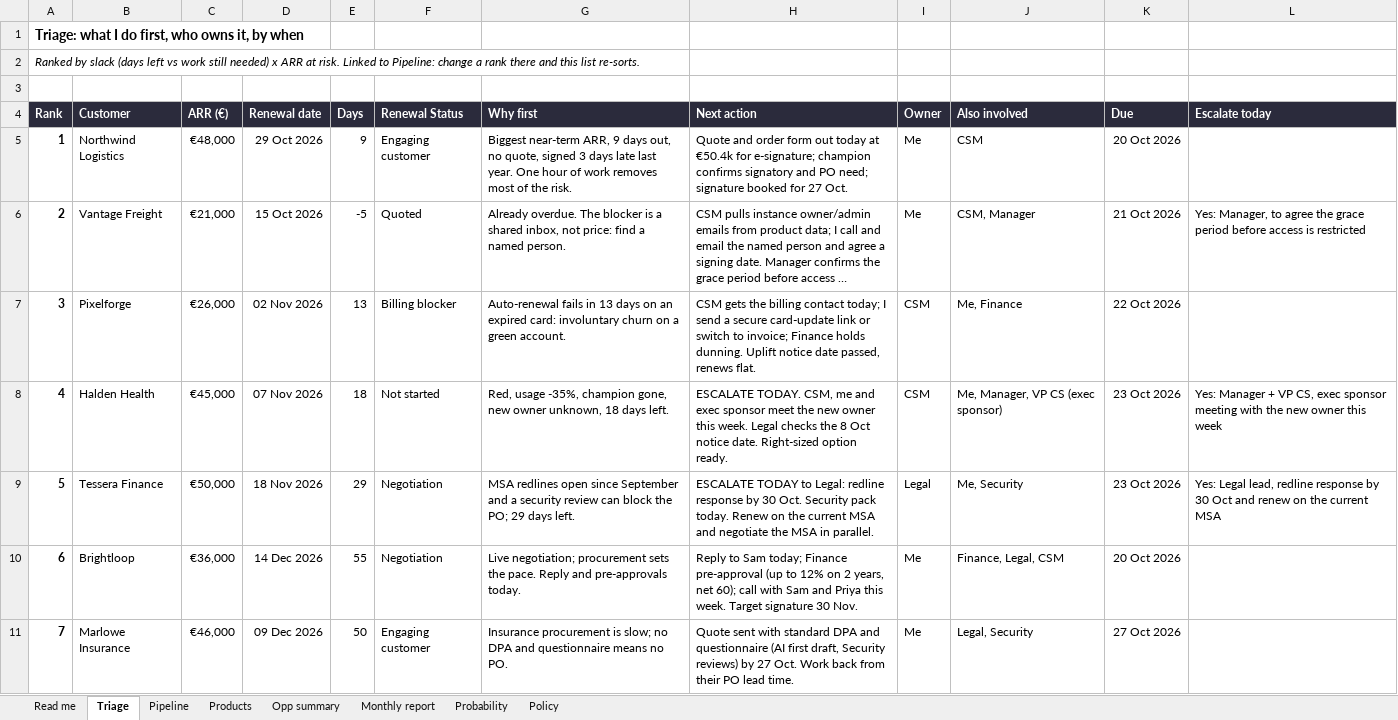
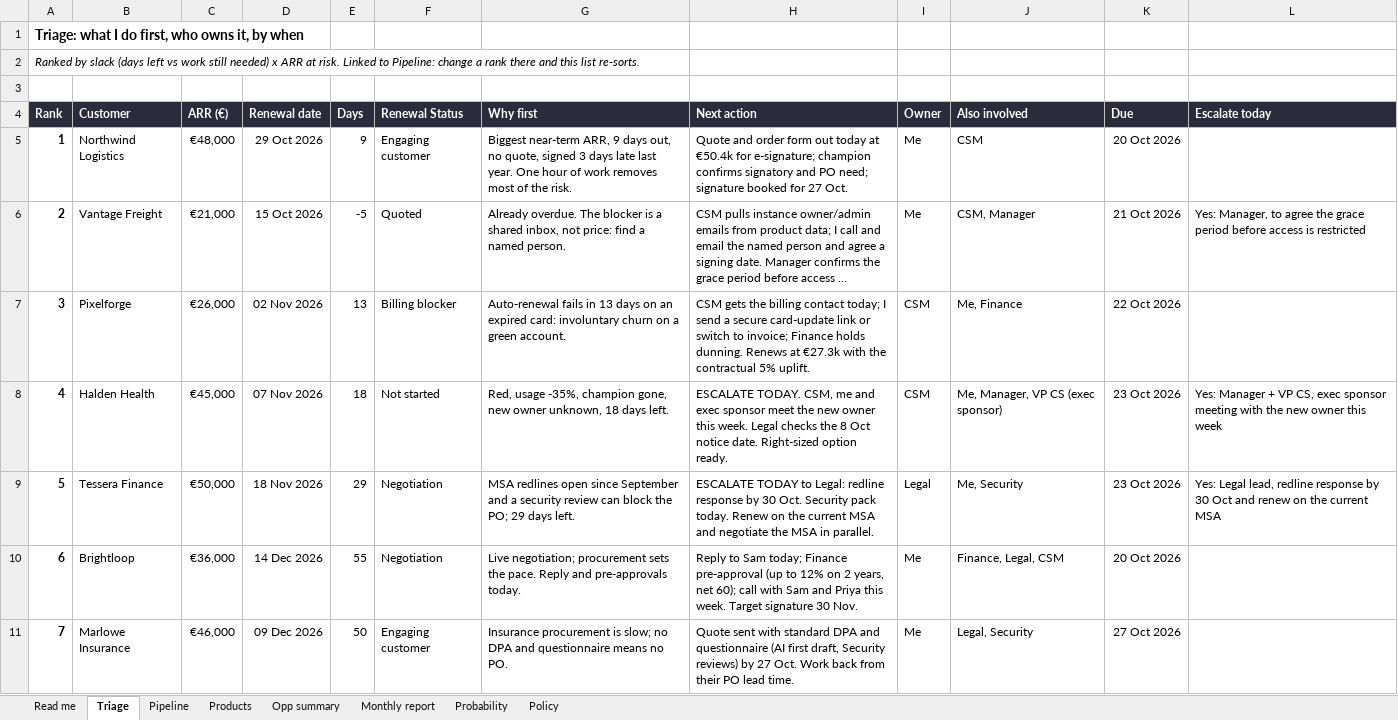
Before and after one commit to paulazabala95/Experiments, an Excel workbook: n8n-renewals-challenge/renewal_tracker.xlsx, sheet Triage, drawn as a sheet; only a part is shown; long unchanged cells end in …; values as stored, in another font and other column widths than the file's, no borders; conditional formats not drawn; the diff covers the shown part only; the diff names each change by its address in the sheet, - before the commit and + after, or states it on an @@ line.

```diff
--- a/n8n-renewals-challenge/renewal_tracker.xlsx (sheet Triage)
+++ b/n8n-renewals-challenge/renewal_tracker.xlsx (sheet Triage)
-H7 (Next action): …holds dunning. Uplift notice date passed, renews flat.
+H7 (Next action): …holds dunning. Renews at €27.3k with the contractual 5% uplift.
```
Also changed, not shown: 3 edited cells elsewhere in this sheet, sheet Opp summary, sheet Products, sheet Pipeline, sheet Read me, sheet Monthly report, sheet Probability, formulas that keep their value, 3 other files.
